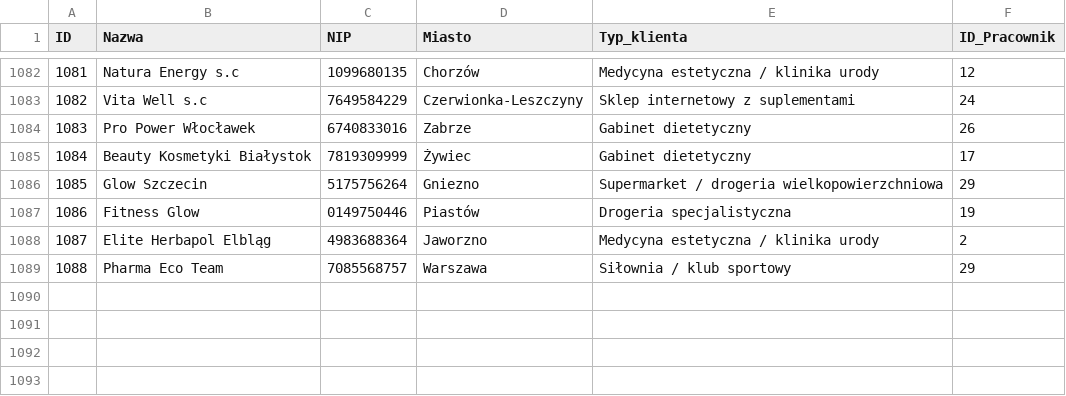
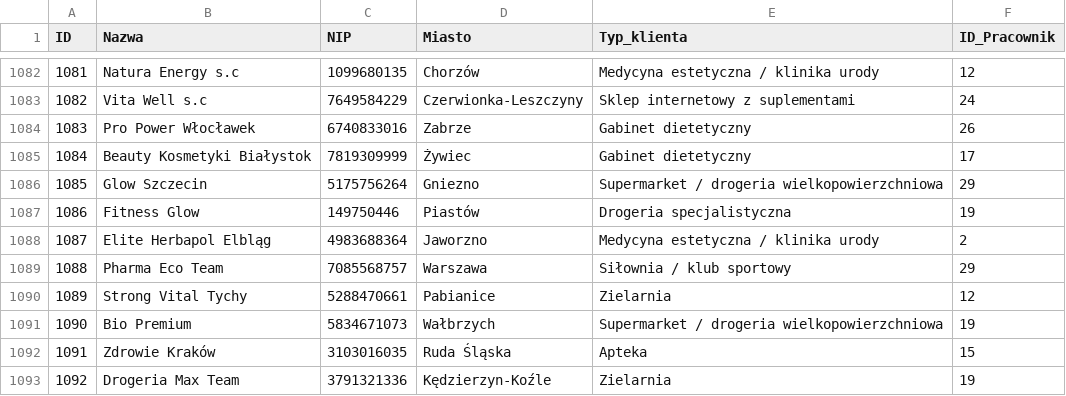
Before and after one commit to abazela/generator-danych, a CSV file: dane_csv/klienci.csv, drawn as a sheet; only a part is shown, gaps mark what is left out.

```diff
--- a/dane_csv/klienci.csv
+++ b/dane_csv/klienci.csv
@@ -1086,4 +1086,8 @@
 1085,Glow Szczecin,5175756264,Gniezno,Supermarket / drogeria wielkopowierzchniowa,29
-1086,Fitness Glow,0149750446,Piastów,Drogeria specjalistyczna,19
+1086,Fitness Glow,149750446,Piastów,Drogeria specjalistyczna,19
 1087,Elite Herbapol Elbląg,4983688364,Jaworzno,Medycyna estetyczna / klinika urody,2
 1088,Pharma Eco Team,7085568757,Warszawa,Siłownia / klub sportowy,29
+1089,Strong Vital Tychy,5288470661,Pabianice,Zielarnia,12
+1090,Bio Premium,5834671073,Wałbrzych,Supermarket / drogeria wielkopowierzchniowa,19
+1091,Zdrowie Kraków,3103016035,Ruda Śląska,Apteka,15
+1092,Drogeria Max Team,3791321336,Kędzierzyn-Koźle,Zielarnia,19
```
Also changed, not shown: dane_csv/pozycje_zamowienie.csv, dane_csv/zamowienia.csv.
